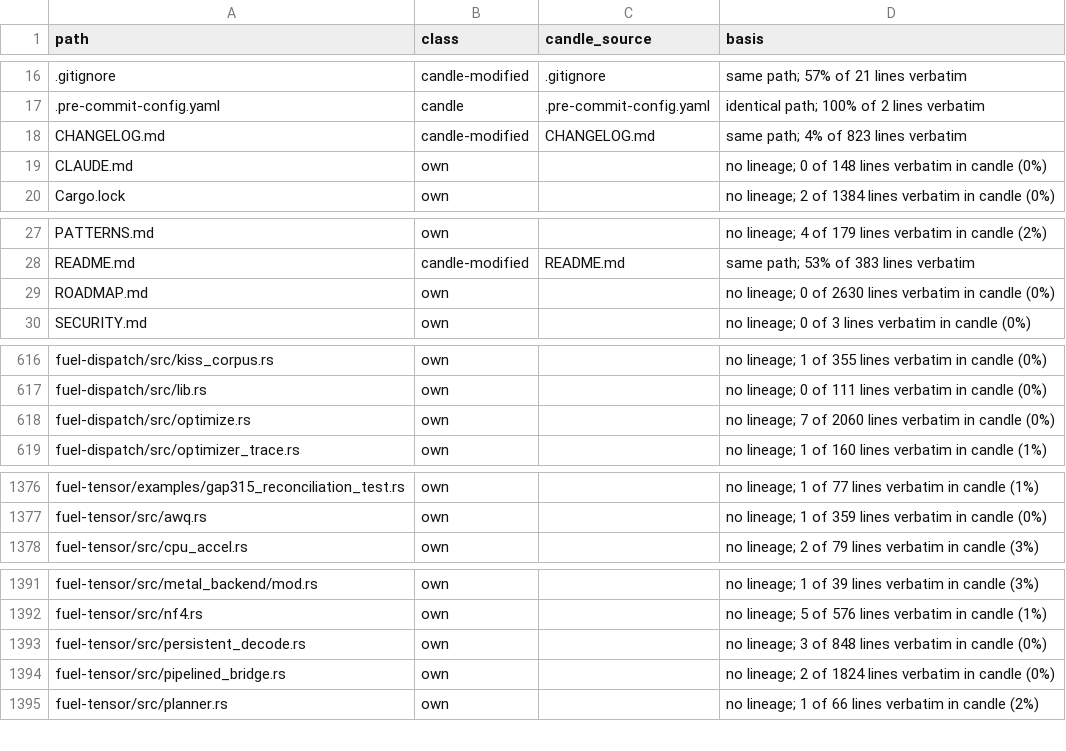
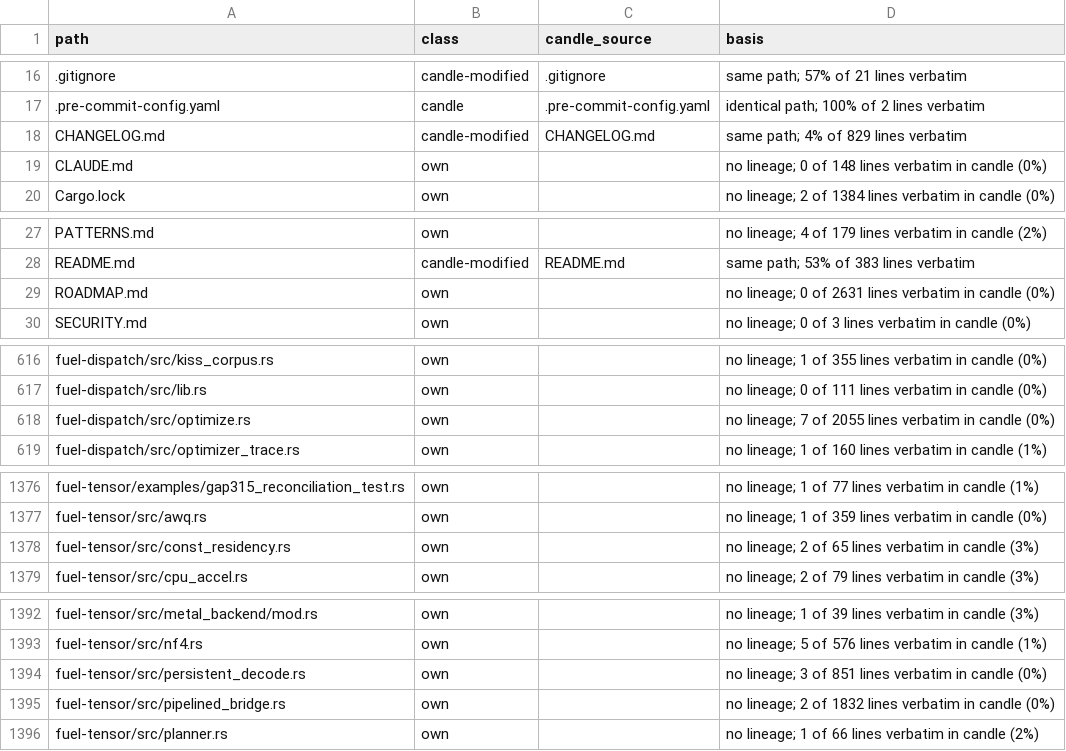
Before and after one commit to ThinkersJournal/fuel, a TSV file: docs/provenance/FILES.tsv, drawn as a sheet; only a part is shown, gaps mark what is left out; the diff covers the shown part only.

```diff
--- a/docs/provenance/FILES.tsv
+++ b/docs/provenance/FILES.tsv
@@ -17,3 +17,3 @@ path	class	candle_source	basis
 .pre-commit-config.yaml	candle	.pre-commit-config.yaml	identical path; 100% of 2 lines verbatim
-CHANGELOG.md	candle-modified	CHANGELOG.md	same path; 4% of 823 lines verbatim
+CHANGELOG.md	candle-modified	CHANGELOG.md	same path; 4% of 829 lines verbatim
 CLAUDE.md	own		no lineage; 0 of 148 lines verbatim in candle (0%)
@@ -28,3 +28,3 @@ PATTERNS.md	own		no lineage; 4 of 179 lines verbatim in candle (2%)
 README.md	candle-modified	README.md	same path; 53% of 383 lines verbatim
-ROADMAP.md	own		no lineage; 0 of 2630 lines verbatim in candle (0%)
+ROADMAP.md	own		no lineage; 0 of 2631 lines verbatim in candle (0%)
 SECURITY.md	own		no lineage; 0 of 3 lines verbatim in candle (0%)
@@ -617,3 +617,3 @@ fuel-dispatch/src/kiss_corpus.rs	own		no lineage; 1 of 355 lines verbatim in can
 fuel-dispatch/src/lib.rs	own		no lineage; 0 of 111 lines verbatim in candle (0%)
-fuel-dispatch/src/optimize.rs	own		no lineage; 7 of 2060 lines verbatim in candle (0%)
+fuel-dispatch/src/optimize.rs	own		no lineage; 7 of 2055 lines verbatim in candle (0%)
 fuel-dispatch/src/optimizer_trace.rs	own		no lineage; 1 of 160 lines verbatim in candle (1%)
@@ -1377,2 +1377,3 @@ fuel-tensor/examples/gap315_reconciliation_test.rs	own		no lineage; 1 of 77 line
 fuel-tensor/src/awq.rs	own		no lineage; 1 of 359 lines verbatim in candle (0%)
+fuel-tensor/src/const_residency.rs	own		no lineage; 2 of 65 lines verbatim in candle (3%)
 fuel-tensor/src/cpu_accel.rs	own		no lineage; 2 of 79 lines verbatim in candle (3%)
@@ -1392,4 +1393,4 @@ fuel-tensor/src/metal_backend/mod.rs	own		no lineage; 1 of 39 lines verbatim in
 fuel-tensor/src/nf4.rs	own		no lineage; 5 of 576 lines verbatim in candle (1%)
-fuel-tensor/src/persistent_decode.rs	own		no lineage; 3 of 848 lines verbatim in candle (0%)
-fuel-tensor/src/pipelined_bridge.rs	own		no lineage; 2 of 1824 lines verbatim in candle (0%)
+fuel-tensor/src/persistent_decode.rs	own		no lineage; 3 of 851 lines verbatim in candle (0%)
+fuel-tensor/src/pipelined_bridge.rs	own		no lineage; 2 of 1832 lines verbatim in candle (0%)
 fuel-tensor/src/planner.rs	own		no lineage; 1 of 66 lines verbatim in candle (2%)
```
Also changed, not shown: 4 edited cells elsewhere in this file, 2 other files.
